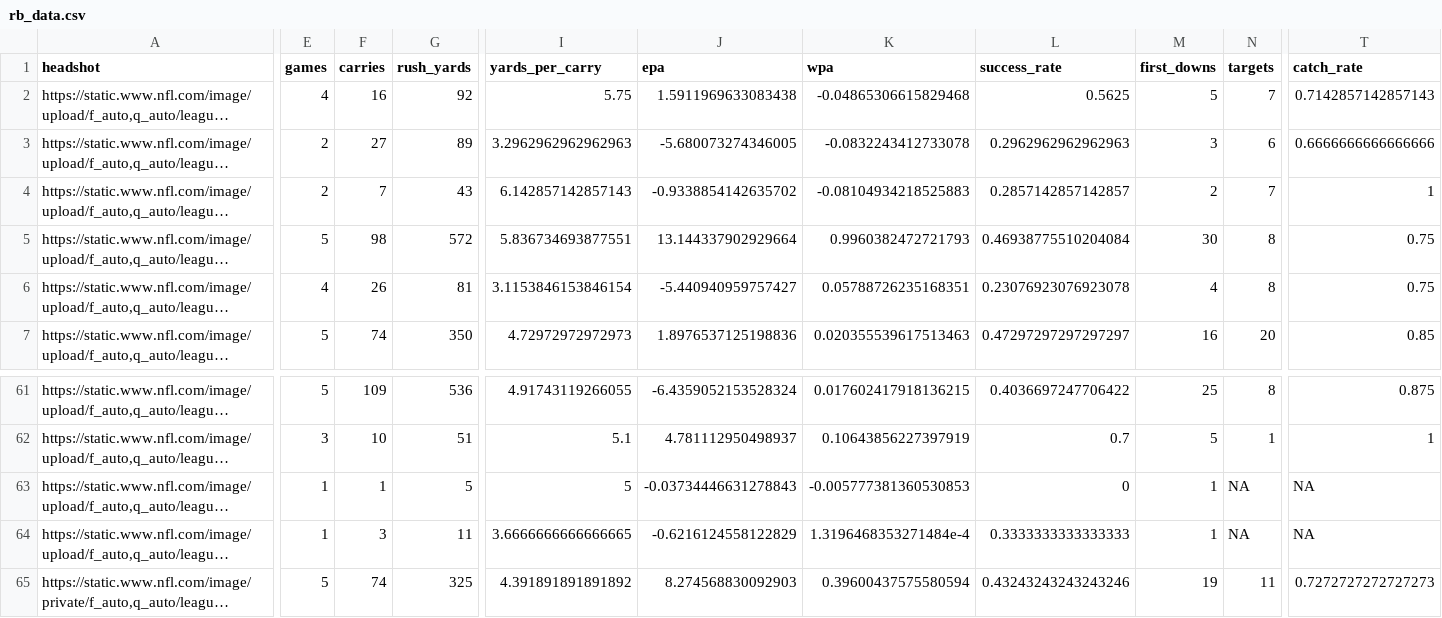
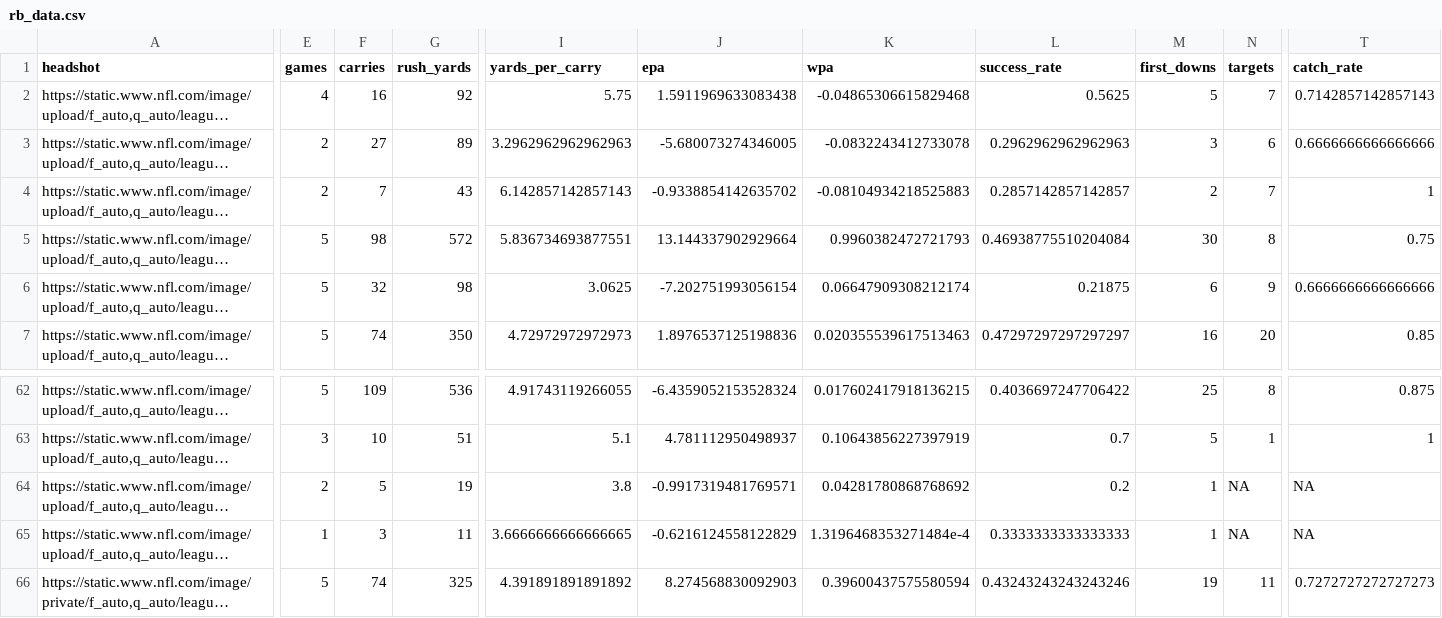
Before and after one commit to trashduty/fantasy_player_data, a CSV file: Data/rb_data.csv, drawn as a sheet; only a part is shown, gaps mark what is left out; long unchanged cells end in …; addresses are those after the commit; the diff covers the shown part only; the diff names each change by its address in the sheet, - before the commit and + after, or states it on an @@ line.

```diff
--- a/Data/rb_data.csv
+++ b/Data/rb_data.csv
-E6 (games): 4
+E6 (games): 5
-F6 (carries): 26
+F6 (carries): 32
-G6 (rush_yards): 81
+G6 (rush_yards): 98
-I6 (yards_per_carry): 3.1153846153846154
+I6 (yards_per_carry): 3.0625
-J6 (epa): -5.440940959757427
+J6 (epa): -7.202751993056154
-K6 (wpa): 0.05788726235168351
+K6 (wpa): 0.06647909308212174
-L6 (success_rate): 0.23076923076923078
+L6 (success_rate): 0.21875
-M6 (first_downs): 4
+M6 (first_downs): 6
-N6 (targets): 8
+N6 (targets): 9
-T6 (catch_rate): 0.75
+T6 (catch_rate): 0.6666666666666666
-E64 (games): 1
+E64 (games): 2
-F64 (carries): 1
+F64 (carries): 5
-G64 (rush_yards): 5
+G64 (rush_yards): 19
-I64 (yards_per_carry): 5
+I64 (yards_per_carry): 3.8
-J64 (epa): -0.03734446631278843
+J64 (epa): -0.9917319481769571
-K64 (wpa): -0.005777381360530853
+K64 (wpa): 0.04281780868768692
-L64 (success_rate): 0
+L64 (success_rate): 0.2
```
Also changed, not shown: 1 added row and 42 edited cells elsewhere in this file, Data/qb_data.csv, Data/wr_data.csv.
